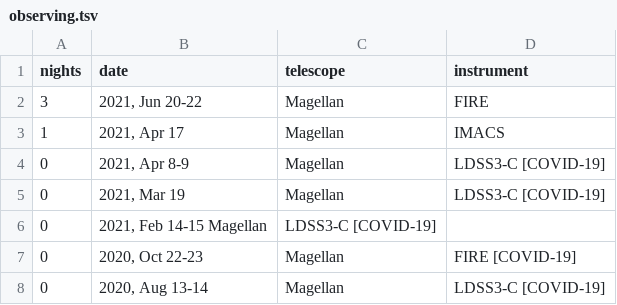
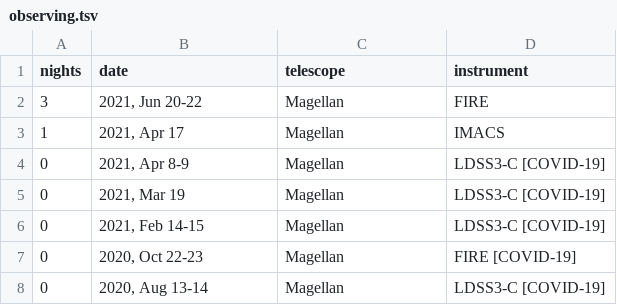
Before and after one commit to gwalth/gwalth.github.io, a TSV file: _data/observing.tsv, drawn as a sheet; only a part is shown.

Commit message:
More tab issues

```diff
--- a/_data/observing.tsv
+++ b/_data/observing.tsv
@@ -5,3 +5,3 @@ nights	date	telescope	instrument
 0	2021, Mar 19	Magellan	LDSS3-C [COVID-19]
-0	2021, Feb 14-15 Magellan	LDSS3-C [COVID-19]
+0	2021, Feb 14-15	Magellan	LDSS3-C [COVID-19]
 0	2020, Oct 22-23	Magellan	FIRE  [COVID-19]
```
